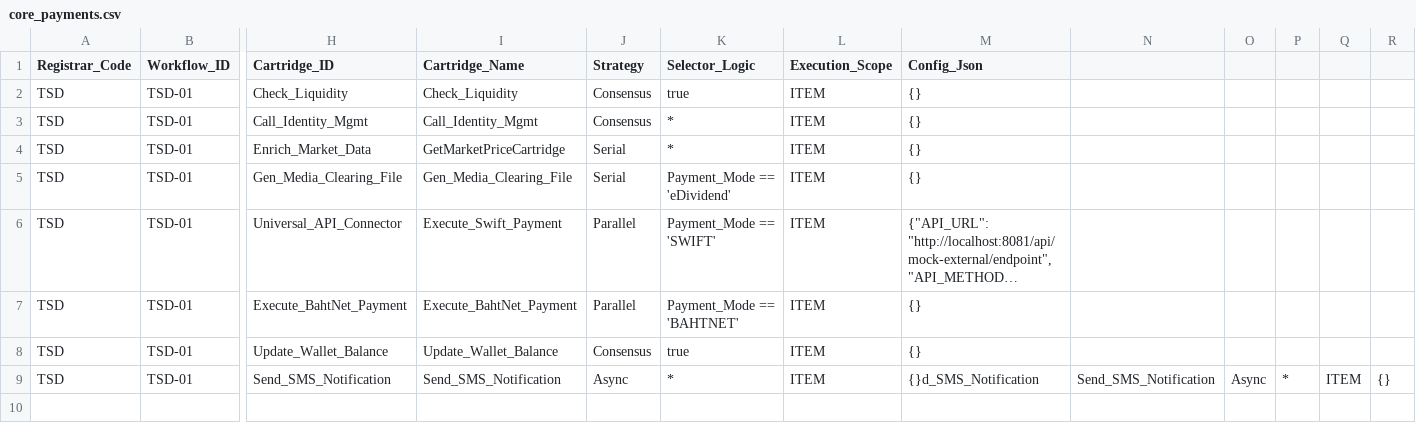
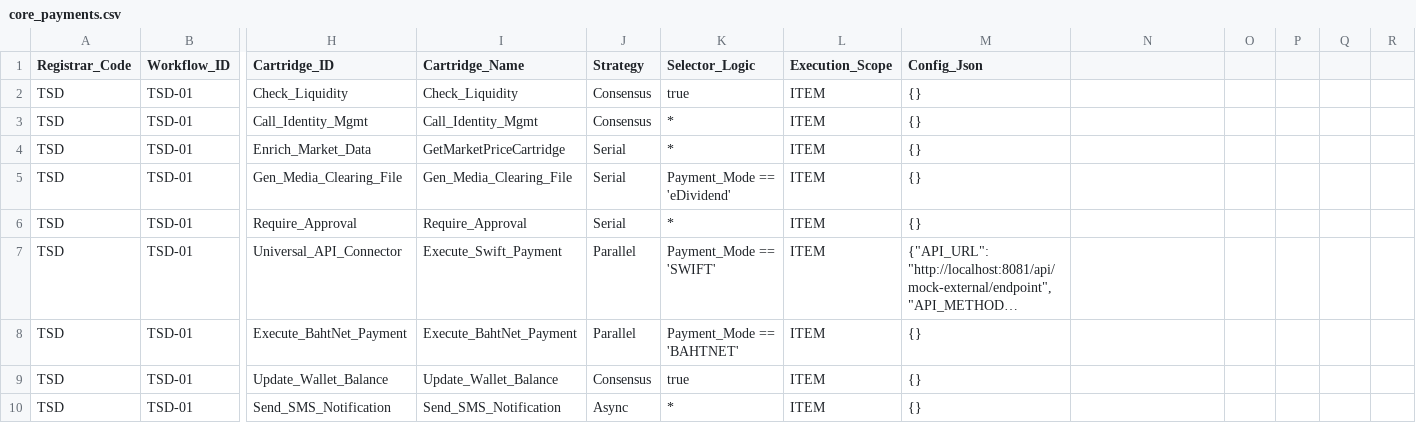
Before and after one commit to ksutthi/TSD, a CSV file: src/main/resources/config/workflows/tsd/core_payments.csv, drawn as a sheet; only a part is shown, gaps mark what is left out; long unchanged cells end in …; addresses are those after the commit; rows hold the shown columns only; the diff names each change by its address in the sheet, - before the commit and + after, or states it on an @@ line.

Commit message:
feat(engine): implement Hexagonal Architecture and Maker/Checker bypass
- Fixed @Transactional rollback trap by catching WorkflowSuspendedException.
- Decoupled EnterpriseWorkflowEngine using Ports and Adapters (Hexagonal Architecture).
- Refactored MakerCheckerWorkflowService to safely bypass legacy vault lookups for new Matrix jobs.
- Extracted nested data classes, interfaces, and exceptions into dedicated files to resolve Kotlin file structure warnings.
- Successfully tested end-to-end suspension and resumption via mock security policies.

```diff
--- a/src/main/resources/config/workflows/tsd/core_payments.csv
+++ b/src/main/resources/config/workflows/tsd/core_payments.csv
+row 6: TSD | TSD-01 | Require_Approval | Require_Approval | Serial | * | ITEM | {}
-M10 (Config_Json): {}d_SMS_Notification
+M10 (Config_Json): {}
-N10: Send_SMS_Notification
+N10: (empty)
-O10: Async
+O10: (empty)
-P10: *
+P10: (empty)
-Q10: ITEM
+Q10: (empty)
-R10: {}
+R10: (empty)
```
Also changed, not shown: 14 other files.
